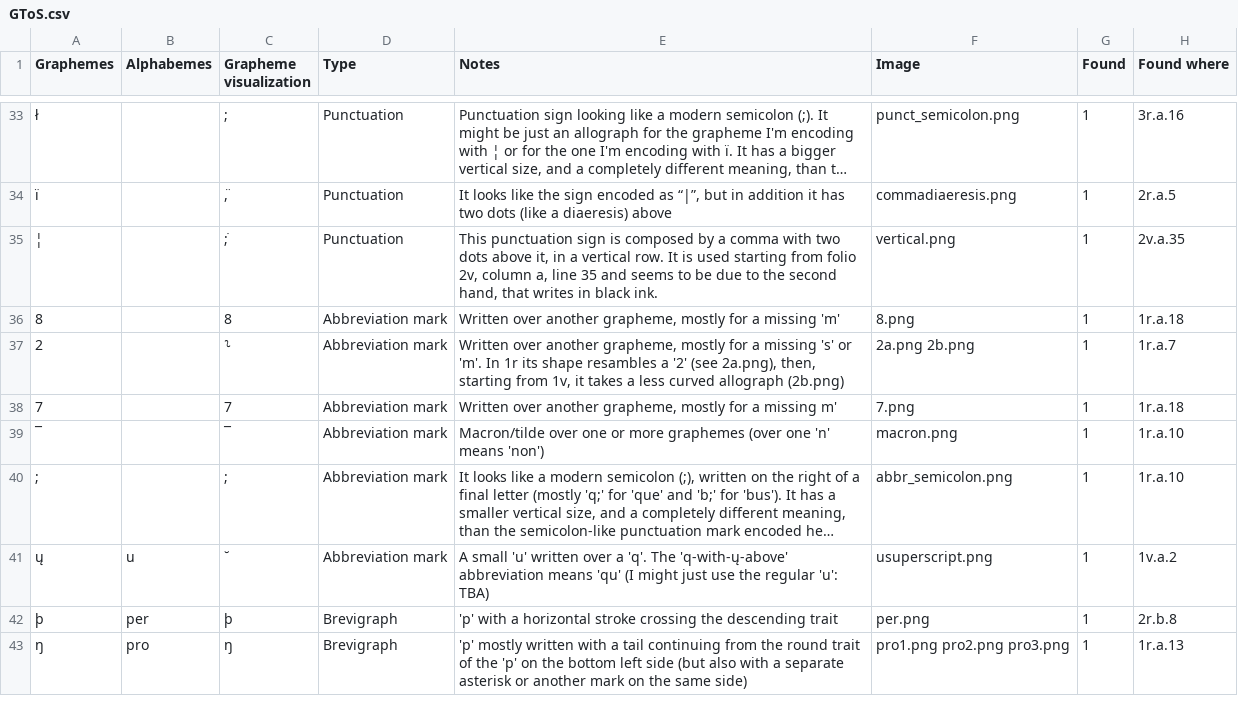
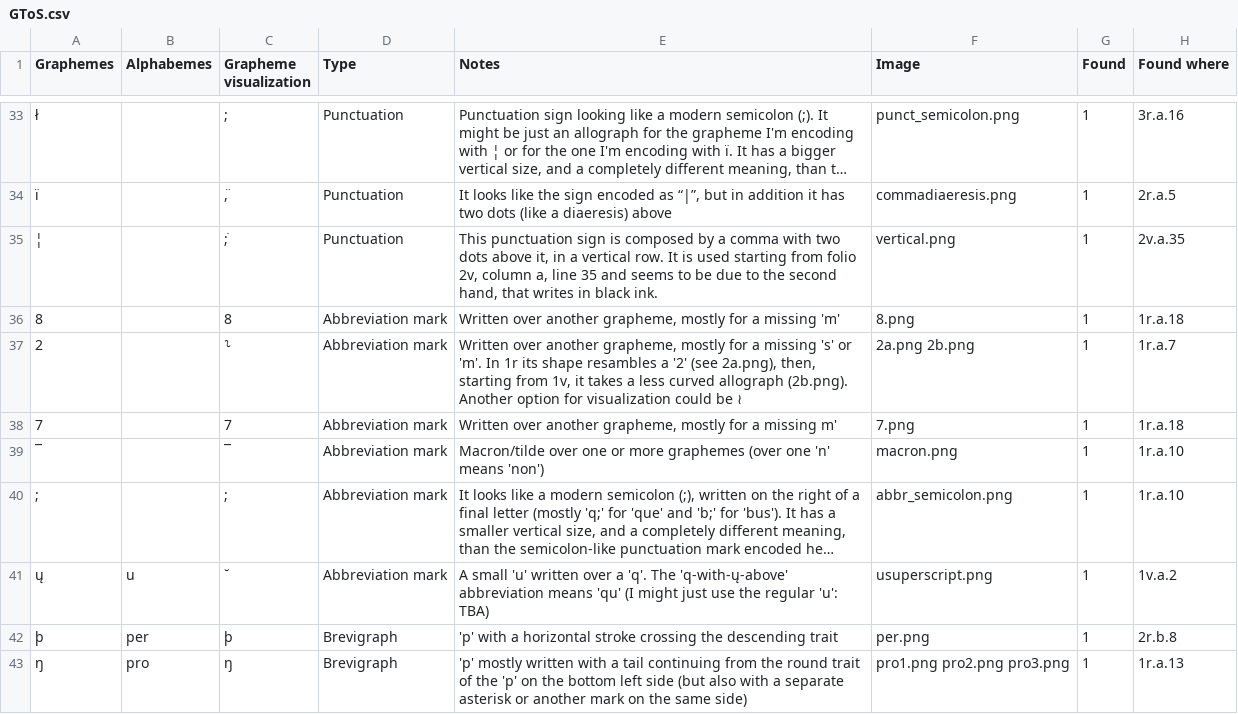
Before and after one commit to paolomonella/ursus, a CSV file: GToS.csv, drawn as a sheet; only a part is shown, gaps mark what is left out; long unchanged cells end in …; the diff names each change by its address in the sheet, - before the commit and + after, or states it on an @@ line.

```diff
--- a/GToS.csv
+++ b/GToS.csv
-E37 (Notes): …curved allograph (2b.png)
+E37 (Notes): …curved allograph (2b.png). Another option for visualization could be ≀
```
Also changed, not shown: 8 other files.
